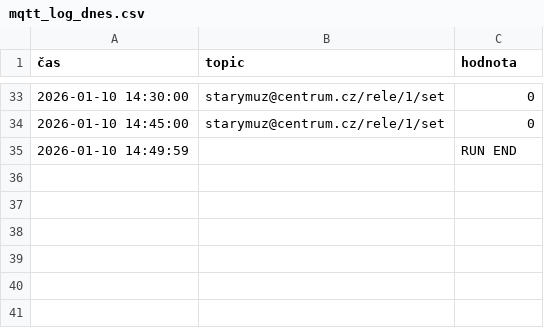
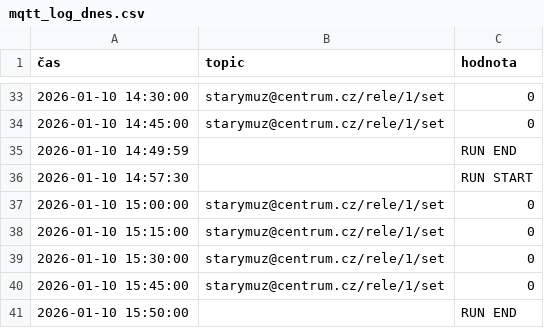
Before and after one commit to StaryMuz/Log_brokera, a CSV file: mqtt_log_dnes.csv, drawn as a sheet; only a part is shown, gaps mark what is left out; the diff names each change by its address in the sheet, - before the commit and + after, or states it on an @@ line.

```diff
--- a/mqtt_log_dnes.csv
+++ b/mqtt_log_dnes.csv
+row 36: 2026-01-10 14:57:30 |  | RUN START
+row 37: 2026-01-10 15:00:00 | starymuz@centrum.cz/rele/1/set | 0
+row 38: 2026-01-10 15:15:00 | starymuz@centrum.cz/rele/1/set | 0
+row 39: 2026-01-10 15:30:00 | starymuz@centrum.cz/rele/1/set | 0
+row 40: 2026-01-10 15:45:00 | starymuz@centrum.cz/rele/1/set | 0
+row 41: 2026-01-10 15:50:00 |  | RUN END
```
